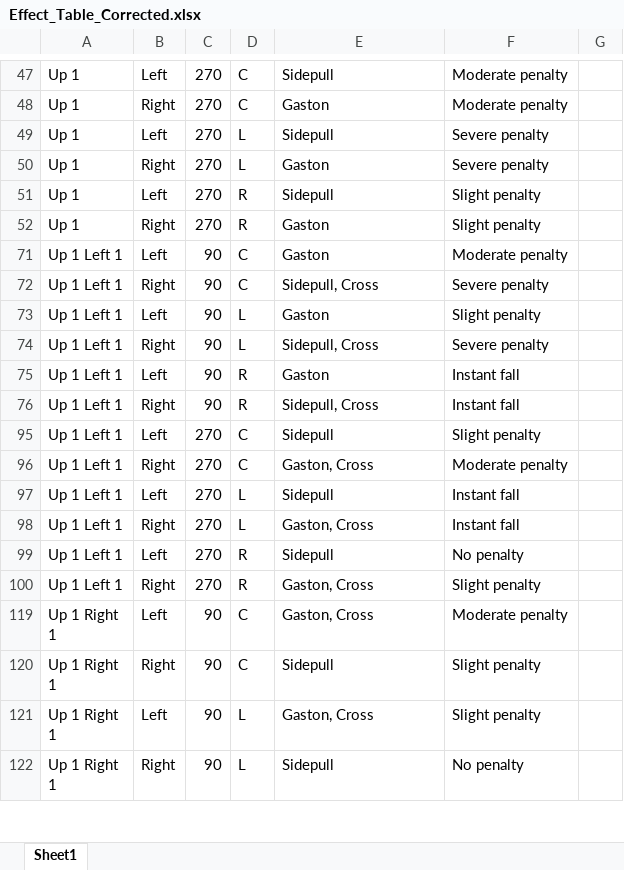
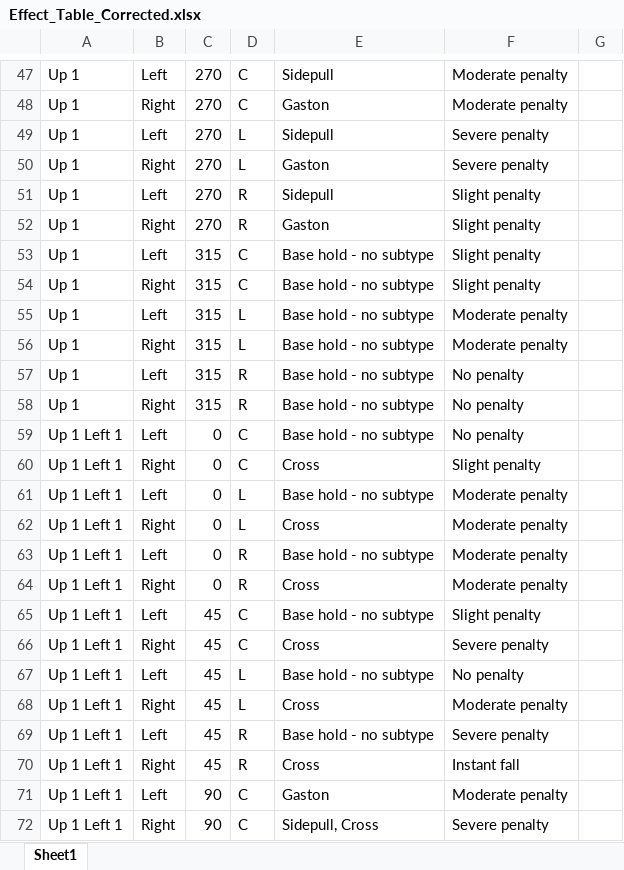
Before and after one commit to hausrath/climbing-grid-game, an Excel workbook: Effect_Table_Corrected.xlsx, sheet Sheet1, drawn as a sheet; only a part is shown, gaps mark what is left out; the shorter side is filled out with more unchanged rows; values as stored, in another font and other column widths than the file's, no borders; the diff covers the shown part only; the diff names each change by its address in the sheet, - before the commit and + after, or states it on an @@ line.

```diff
--- a/Effect_Table_Corrected.xlsx (sheet Sheet1)
+++ b/Effect_Table_Corrected.xlsx (sheet Sheet1)
@@ row 53 unhidden: Up 1 | Left | 315 | C | Base hold - no subtype | Slight penalty @@
@@ row 54 unhidden: Up 1 | Right | 315 | C | Base hold - no subtype | Slight penalty @@
@@ row 55 unhidden: Up 1 | Left | 315 | L | Base hold - no subtype | Moderate penalty @@
@@ row 56 unhidden: Up 1 | Right | 315 | L | Base hold - no subtype | Moderate penalty @@
@@ row 57 unhidden: Up 1 | Left | 315 | R | Base hold - no subtype | No penalty @@
@@ row 58 unhidden: Up 1 | Right | 315 | R | Base hold - no subtype | No penalty @@
@@ row 59 unhidden: Up 1 Left 1 | Left | 0 | C | Base hold - no subtype | No penalty @@
@@ row 60 unhidden: Up 1 Left 1 | Right | 0 | C | Cross | Slight penalty @@
@@ row 61 unhidden: Up 1 Left 1 | Left | 0 | L | Base hold - no subtype | Moderate penalty @@
@@ row 62 unhidden: Up 1 Left 1 | Right | 0 | L | Cross | Moderate penalty @@
@@ row 63 unhidden: Up 1 Left 1 | Left | 0 | R | Base hold - no subtype | Moderate penalty @@
@@ row 64 unhidden: Up 1 Left 1 | Right | 0 | R | Cross | Moderate penalty @@
@@ row 65 unhidden: Up 1 Left 1 | Left | 45 | C | Base hold - no subtype | Slight penalty @@
@@ row 66 unhidden: Up 1 Left 1 | Right | 45 | C | Cross | Severe penalty @@
@@ row 67 unhidden: Up 1 Left 1 | Left | 45 | L | Base hold - no subtype | No penalty @@
@@ row 68 unhidden: Up 1 Left 1 | Right | 45 | L | Cross | Moderate penalty @@
@@ row 69 unhidden: Up 1 Left 1 | Left | 45 | R | Base hold - no subtype | Severe penalty @@
@@ row 70 unhidden: Up 1 Left 1 | Right | 45 | R | Cross | Instant fall @@
```
Also changed, not shown: 90 hidden or unhidden rows and 1 edited cell elsewhere in this sheet, 38 other files.
